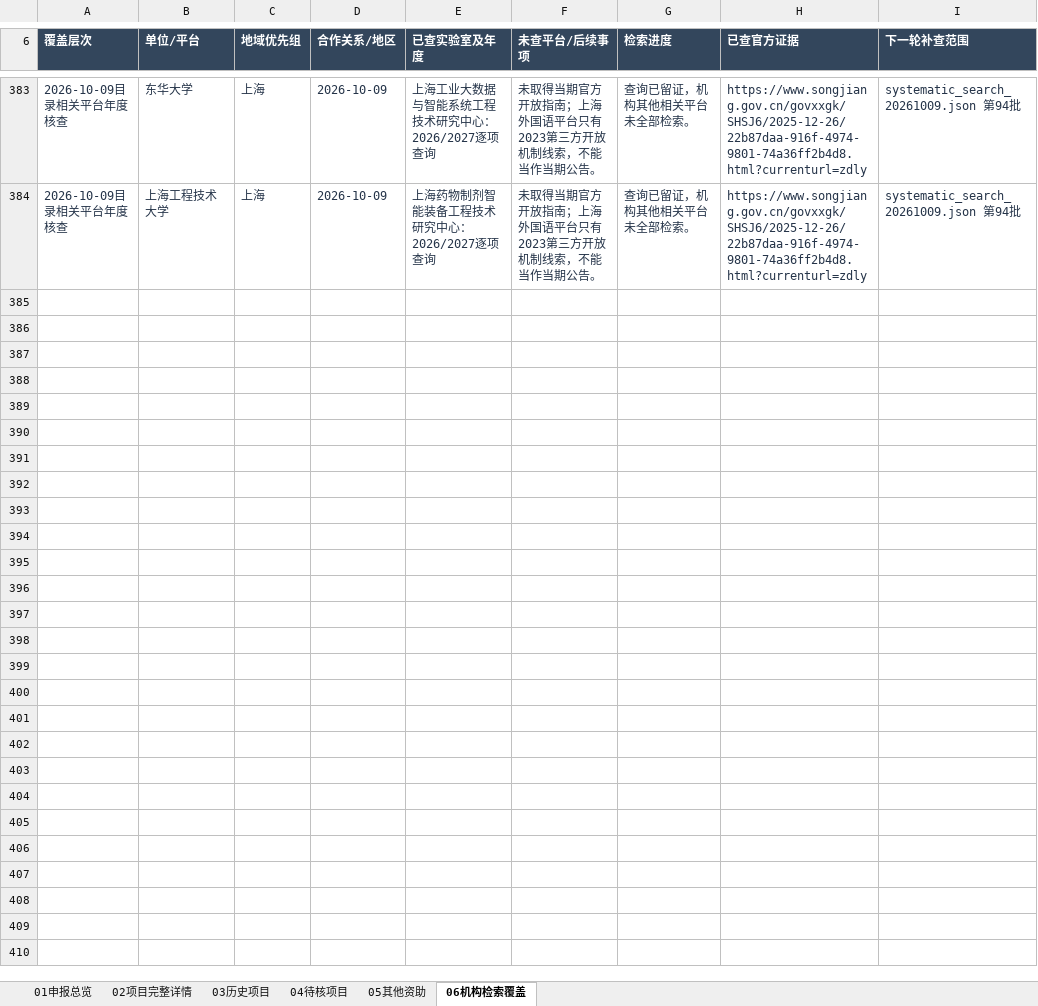
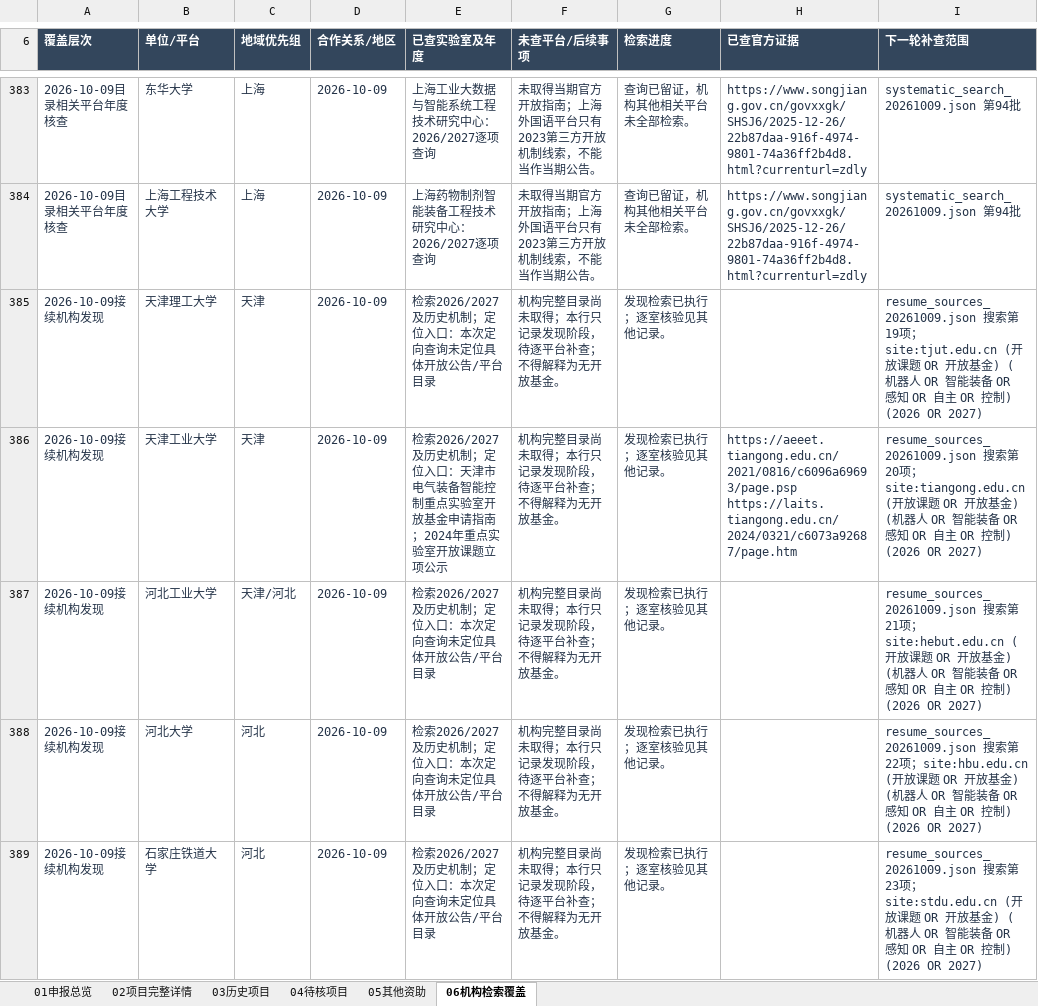
Before and after one commit to zyanzhi90-dot/open-project-for-fund, an Excel workbook: 全国机器人开放课题_个人申报台账_结构精简版_20261009.xlsx, sheet 06机构检索覆盖, drawn as a sheet; only a part is shown, gaps mark what is left out; values as stored, in another font and other column widths than the file's, no borders; table styles not drawn; ↵ is a line break in a cell; the diff covers the shown part only; the diff names each change by its address in the sheet, - before the commit and + after, or states it on an @@ line.

```diff
--- a/全国机器人开放课题_个人申报台账_结构精简版_20261009.xlsx (sheet 06机构检索覆盖)
+++ b/全国机器人开放课题_个人申报台账_结构精简版_20261009.xlsx (sheet 06机构检索覆盖)
+row 385: 2026-10-09接续机构发现 | 天津理工大学 | 天津 | 2026-10-09 | 检索2026/2027及历史机制；定位入口：本次定向查询未定位具体开放公告/平台目录 | 机构完整目录尚未取得；本行只记录发现阶段，待逐平台补查；不得解释为无开放基金。 | 发现检索已执行；逐室核验见其他记录。 |  | resume_sources_20261009.json 搜索第19项；site:tjut.edu.cn (开放课题 OR 开放基金) (机器人 OR 智能装备 OR 感知 OR 自主 OR 控制) (2026 OR 2027)
+row 386: 2026-10-09接续机构发现 | 天津工业大学 | 天津 | 2026-10-09 | 检索2026/2027及历史机制；定位入口：天津市电气装备智能控制重点实验室开放基金申请指南；2024年重点实验室开放课题立项公示 | 机构完整目录尚未取得；本行只记录发现阶段，待逐平台补查；不得解释为无开放基金。 | 发现检索已执行；逐室核验见其他记录。 | https://aeeet.tiangong.edu.cn/2021/0816/c6096a69693/page.psp ↵ https://laits.tiangong.edu.cn/2024/0321/c6073a92687/page.htm | resume_sources_20261009.json 搜索第20项；site:tiangong.edu.cn (开放课题 OR 开放基金) (机器人 OR 智能装备 OR 感知 OR 自主 OR 控制) (2026 OR 2027)
+row 387: 2026-10-09接续机构发现 | 河北工业大学 | 天津/河北 | 2026-10-09 | 检索2026/2027及历史机制；定位入口：本次定向查询未定位具体开放公告/平台目录 | 机构完整目录尚未取得；本行只记录发现阶段，待逐平台补查；不得解释为无开放基金。 | 发现检索已执行；逐室核验见其他记录。 |  | resume_sources_20261009.json 搜索第21项；site:hebut.edu.cn (开放课题 OR 开放基金) (机器人 OR 智能装备 OR 感知 OR 自主 OR 控制) (2026 OR 2027)
+row 388: 2026-10-09接续机构发现 | 河北大学 | 河北 | 2026-10-09 | 检索2026/2027及历史机制；定位入口：本次定向查询未定位具体开放公告/平台目录 | 机构完整目录尚未取得；本行只记录发现阶段，待逐平台补查；不得解释为无开放基金。 | 发现检索已执行；逐室核验见其他记录。 |  | resume_sources_20261009.json 搜索第22项；site:hbu.edu.cn (开放课题 OR 开放基金) (机器人 OR 智能装备 OR 感知 OR 自主 OR 控制) (2026 OR 2027)
+row 389: 2026-10-09接续机构发现 | 石家庄铁道大学 | 河北 | 2026-10-09 | 检索2026/2027及历史机制；定位入口：本次定向查询未定位具体开放公告/平台目录 | 机构完整目录尚未取得；本行只记录发现阶段，待逐平台补查；不得解释为无开放基金。 | 发现检索已执行；逐室核验见其他记录。 |  | resume_sources_20261009.json 搜索第23项；site:stdu.edu.cn (开放课题 OR 开放基金) (机器人 OR 智能装备 OR 感知 OR 自主 OR 控制) (2026 OR 2027)
```
Also changed, not shown: 88 added rows and 1 edited cell elsewhere in this sheet, sheet 02项目完整详情, sheet 04待核项目, sheet 01申报总览, sheet 03历史项目, 10 other files.
